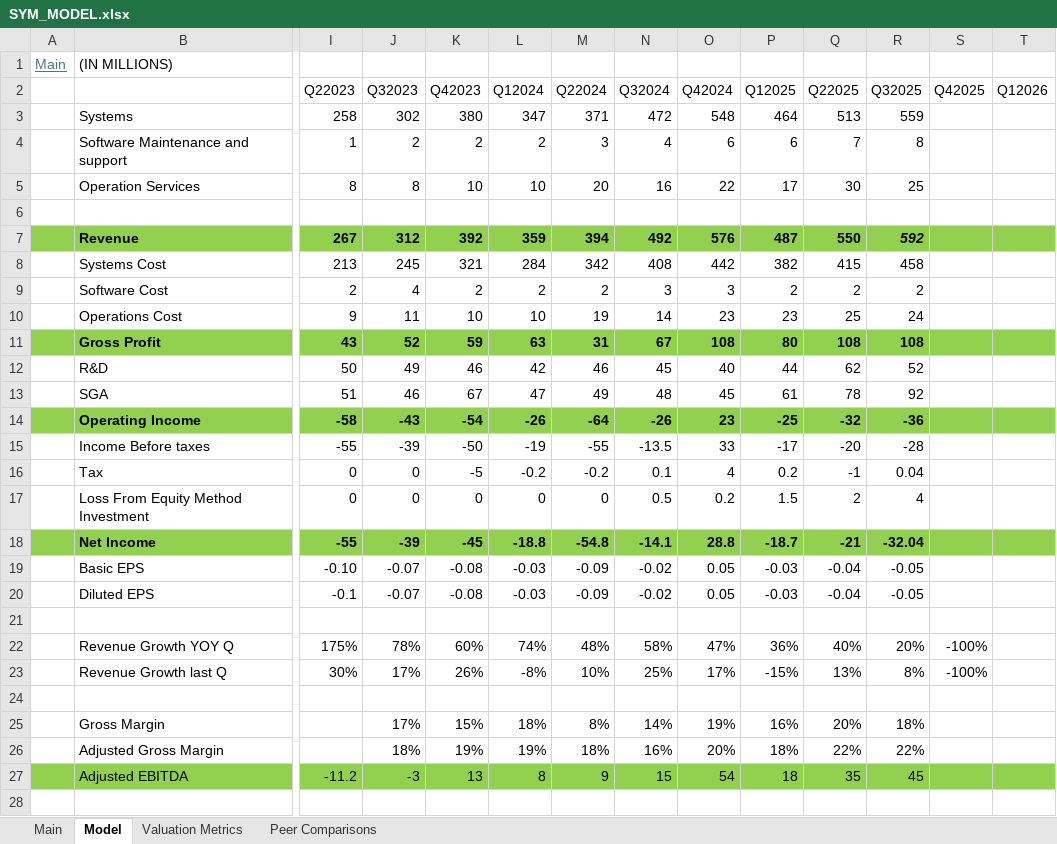
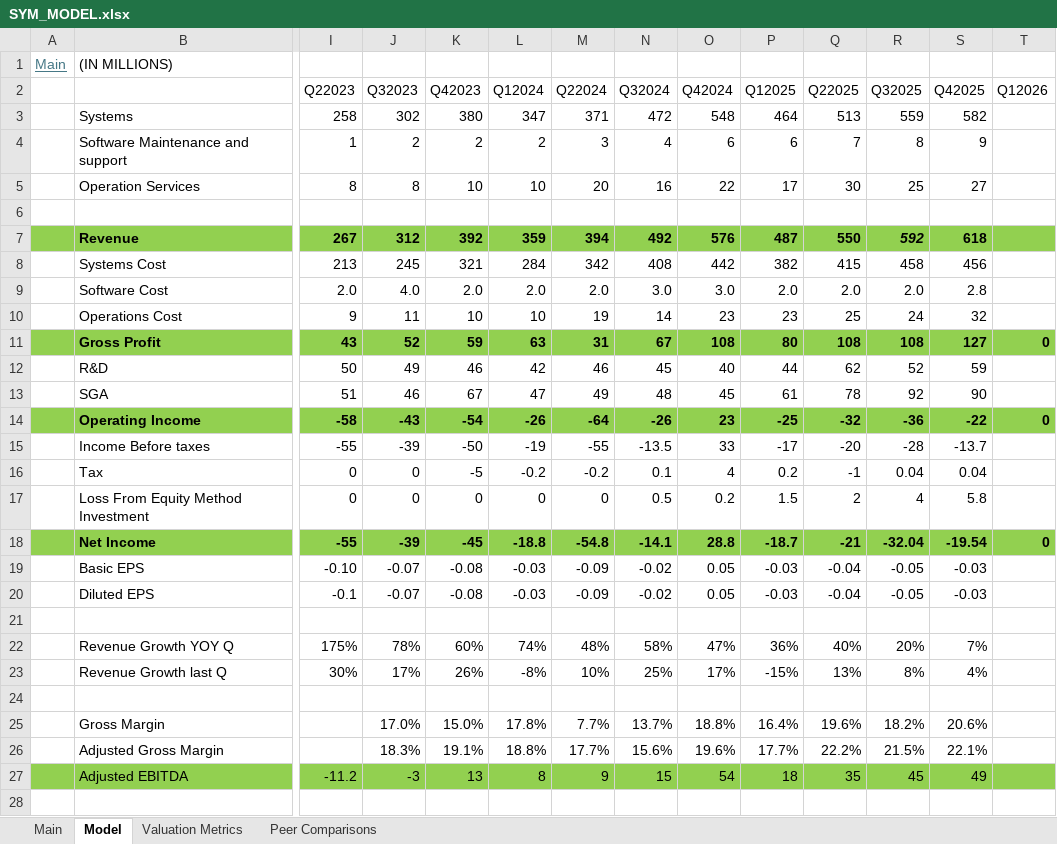
Before and after one commit to alexzquach/Models, an Excel workbook: Emerging Tech/SYM_MODEL.xlsx, sheet Model, drawn as a sheet; only a part is shown, gaps mark what is left out; values as stored, in another font and other column widths than the file's, no borders; removed rows and columns are numbered as before the commit, all else as after; rows hold the shown columns only; the diff covers the shown part only; the diff names each change by its address in the sheet, - before the commit and + after, or states it on an @@ line.

```diff
--- a/Emerging Tech/SYM_MODEL.xlsx (sheet Model)
+++ b/Emerging Tech/SYM_MODEL.xlsx (sheet Model)
-S3 (Q42025): (empty)
+S3 (Q42025): 582
-S4 (Q42025): (empty)
+S4 (Q42025): 9
-S5 (Q42025): (empty)
+S5 (Q42025): 27
-S7 (Q42025): (empty)
+S7 (Q42025): 618
-S8 (Q42025): (empty)
+S8 (Q42025): 456
-row 9:  | Software Cost | 2 | 4 | 2 | 2 | 2 | 3 | 3 | 2 | 2 | 2
+row 9:  | Software Cost | 2.0 | 4.0 | 2.0 | 2.0 | 2.0 | 3.0 | 3.0 | 2.0 | 2.0 | 2.0 | 2.8
-S10 (Q42025): (empty)
+S10 (Q42025): 32
-S11 (Q42025): (empty)
+S11 (Q42025): 127
-T11 (Q12026): (empty)
+T11 (Q12026): 0
-S12 (Q42025): (empty)
+S12 (Q42025): 59
-S13 (Q42025): (empty)
+S13 (Q42025): 90
-S14 (Q42025): (empty)
+S14 (Q42025): -22
-T14 (Q12026): (empty)
+T14 (Q12026): 0
-S15 (Q42025): (empty)
+S15 (Q42025): -13.7
-S16 (Q42025): (empty)
+S16 (Q42025): 0.04
-S17 (Q42025): (empty)
+S17 (Q42025): 5.8
-S18 (Q42025): (empty)
+S18 (Q42025): -19.54
-T18 (Q12026): (empty)
+T18 (Q12026): 0
-S19:S20 (Q42025): (empty)
+S19:S20 (Q42025): -0.03
-S22 (Q42025): -100%
+S22 (Q42025): 7%
-S23 (Q42025): -100%
+S23 (Q42025): 4%
-row 25:  | Gross Margin |  | 17% | 15% | 18% | 8% | 14% | 19% | 16% | 20% | 18%
-row 26:  | Adjusted Gross Margin |  | 18% | 19% | 19% | 18% | 16% | 20% | 18% | 22% | 22%
+row 25:  | Gross Margin |  | 17.0% | 15.0% | 17.8% | 7.7% | 13.7% | 18.8% | 16.4% | 19.6% | 18.2% | 20.6%
+row 26:  | Adjusted Gross Margin |  | 18.3% | 19.1% | 18.8% | 17.7% | 15.6% | 19.6% | 17.7% | 22.2% | 21.5% | 22.1%
-S27 (Q42025): (empty)
+S27 (Q42025): 49
```
Also changed, not shown: 1 added row, 1 removed row and 6 edited cells elsewhere in this sheet, sheet Main, AI and Semiconductors/SMCI_MODEL.xlsx.
